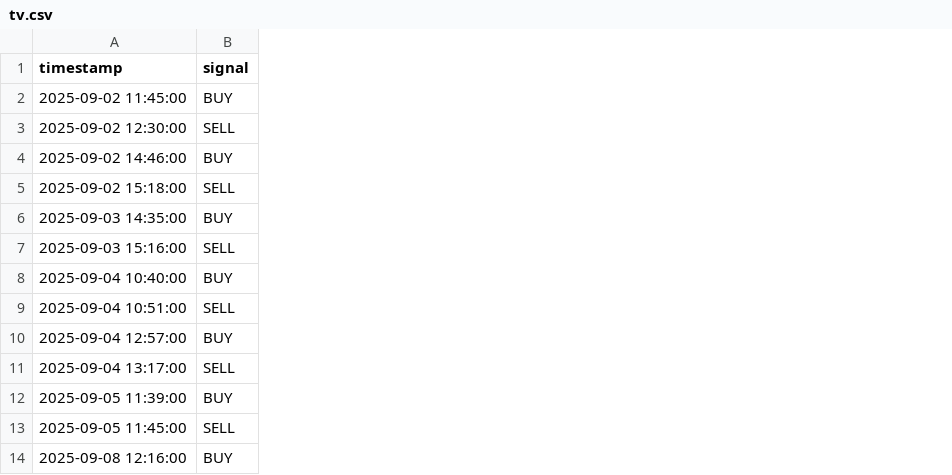
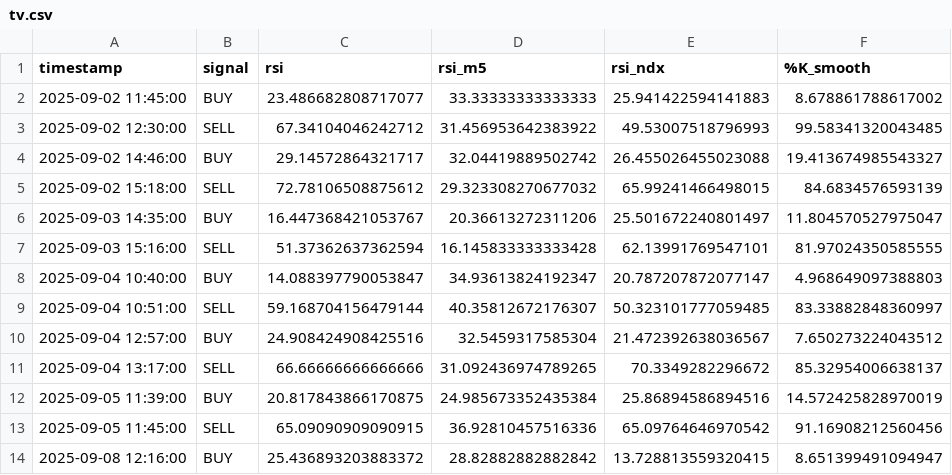
Before and after one commit to pablitomillenios2000/Experts, a CSV file: tv.csv, drawn as a sheet; only a part is shown; the diff names each change by its address in the sheet, - before the commit and + after, or states it on an @@ line.

```diff
--- a/tv.csv
+++ b/tv.csv
+column C (rsi), rows 2-14: 23.486682808717077 | 67.34104046242712 | 29.14572864321717 | 72.78106508875612 | 16.447368421053767 | 51.37362637362594 | 14.088397790053847 | 59.168704156479144 | 24.908424908425516 | 66.66666666666666 | 20.817843866170875 | 65.09090909090915 | 25.436893203883372
+column D (rsi_m5), rows 2-14: 33.33333333333333 | 31.456953642383922 | 32.04419889502742 | 29.323308270677032 | 20.36613272311206 | 16.145833333333428 | 34.93613824192347 | 40.35812672176307 | 32.5459317585304 | 31.092436974789265 | 24.985673352435384 | 36.92810457516336 | 28.82882882882842
+column E (rsi_ndx), rows 2-14: 25.941422594141883 | 49.53007518796993 | 26.455026455023088 | 65.99241466498015 | 25.501672240801497 | 62.13991769547101 | 20.787207872077147 | 50.323101777059485 | 21.472392638036567 | 70.3349282296672 | 25.86894586894516 | 65.09764646970542 | 13.728813559320415
+column F (%K_smooth), rows 2-14: 8.678861788617002 | 99.58341320043485 | 19.413674985543327 | 84.6834576593139 | 11.804570527975047 | 81.97024350585555 | 4.968649097388803 | 83.33882848360997 | 7.650273224043512 | 85.32954006638137 | 14.572425828970019 | 91.16908212560456 | 8.651399491094947
```
Also changed, not shown: 2 other files.
